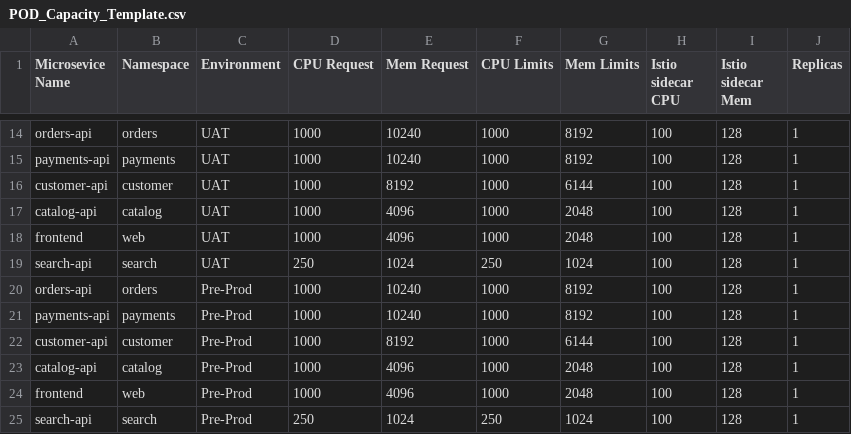
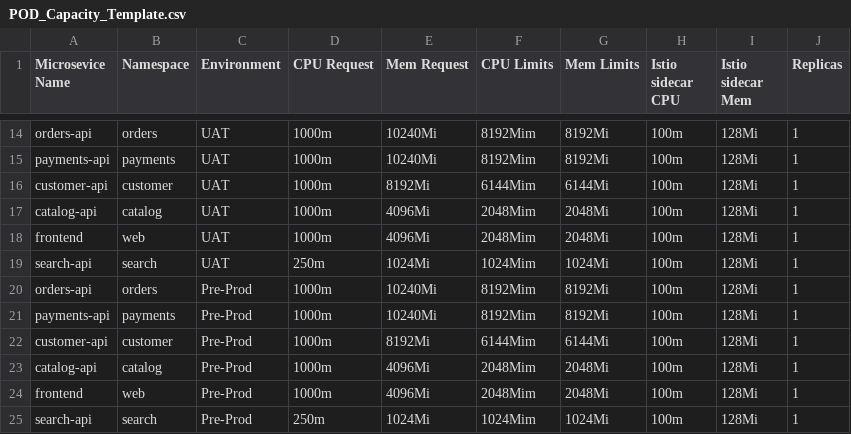
Before and after one commit to mfkhan267/POD_Sizing, a CSV file: POD_Capacity_Template.csv, drawn as a sheet; only a part is shown, gaps mark what is left out; the diff covers the shown part only; the diff names each change by its address in the sheet, - before the commit and + after, or states it on an @@ line.

```diff
--- a/POD_Capacity_Template.csv
+++ b/POD_Capacity_Template.csv
-D14:D18 (CPU Request): 1000
+D14:D18 (CPU Request): 1000m
-E14:E15 (Mem Request): 10240
+E14:E15 (Mem Request): 10240Mi
-F14:F15 (CPU Limits): 1000
+F14:F15 (CPU Limits): 8192Mim
-G14:G15 (Mem Limits): 8192
+G14:G15 (Mem Limits): 8192Mi
-H14:H25 (Istio sidecar CPU): 100
+H14:H25 (Istio sidecar CPU): 100m
-I14:I25 (Istio sidecar Mem): 128
+I14:I25 (Istio sidecar Mem): 128Mi
-E16 (Mem Request): 8192
+E16 (Mem Request): 8192Mi
-F16 (CPU Limits): 1000
+F16 (CPU Limits): 6144Mim
-G16 (Mem Limits): 6144
+G16 (Mem Limits): 6144Mi
-E17:E18 (Mem Request): 4096
+E17:E18 (Mem Request): 4096Mi
-F17:F18 (CPU Limits): 1000
+F17:F18 (CPU Limits): 2048Mim
-G17:G18 (Mem Limits): 2048
+G17:G18 (Mem Limits): 2048Mi
-D19 (CPU Request): 250
+D19 (CPU Request): 250m
-E19 (Mem Request): 1024
+E19 (Mem Request): 1024Mi
-F19 (CPU Limits): 250
+F19 (CPU Limits): 1024Mim
-G19 (Mem Limits): 1024
+G19 (Mem Limits): 1024Mi
-D20:D24 (CPU Request): 1000
+D20:D24 (CPU Request): 1000m
-E20:E21 (Mem Request): 10240
+E20:E21 (Mem Request): 10240Mi
-F20:F21 (CPU Limits): 1000
+F20:F21 (CPU Limits): 8192Mim
-G20:G21 (Mem Limits): 8192
+G20:G21 (Mem Limits): 8192Mi
-E22 (Mem Request): 8192
+E22 (Mem Request): 8192Mi
-F22 (CPU Limits): 1000
+F22 (CPU Limits): 6144Mim
-G22 (Mem Limits): 6144
+G22 (Mem Limits): 6144Mi
-E23:E24 (Mem Request): 4096
+E23:E24 (Mem Request): 4096Mi
-F23:F24 (CPU Limits): 1000
+F23:F24 (CPU Limits): 2048Mim
-G23:G24 (Mem Limits): 2048
+G23:G24 (Mem Limits): 2048Mi
-D25 (CPU Request): 250
+D25 (CPU Request): 250m
-E25 (Mem Request): 1024
+E25 (Mem Request): 1024Mi
-F25 (CPU Limits): 250
+F25 (CPU Limits): 1024Mim
-G25 (Mem Limits): 1024
+G25 (Mem Limits): 1024Mi
```
Also changed, not shown: 108 edited cells elsewhere in this file, 4 other files.
